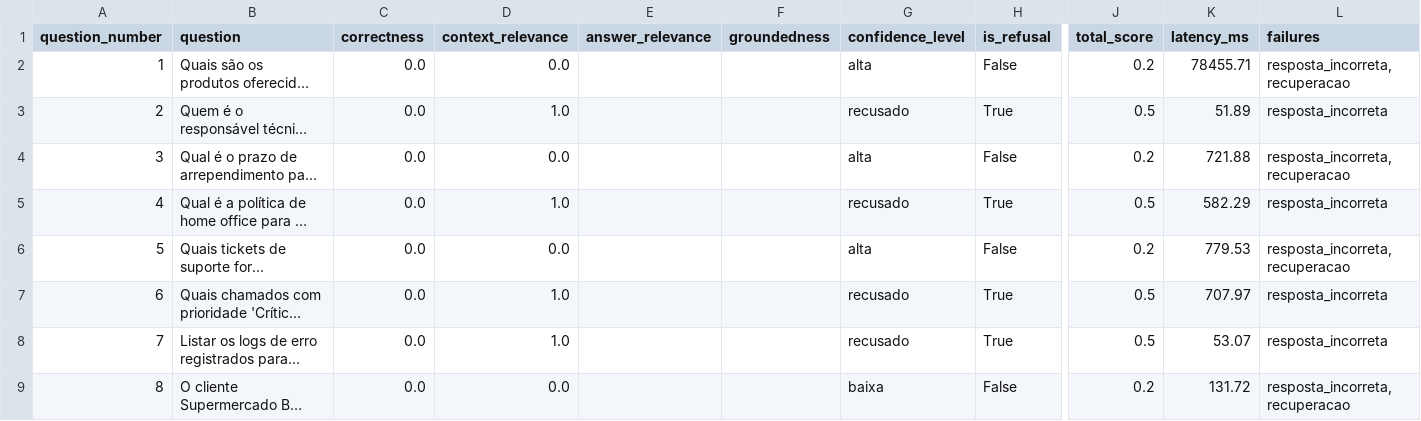
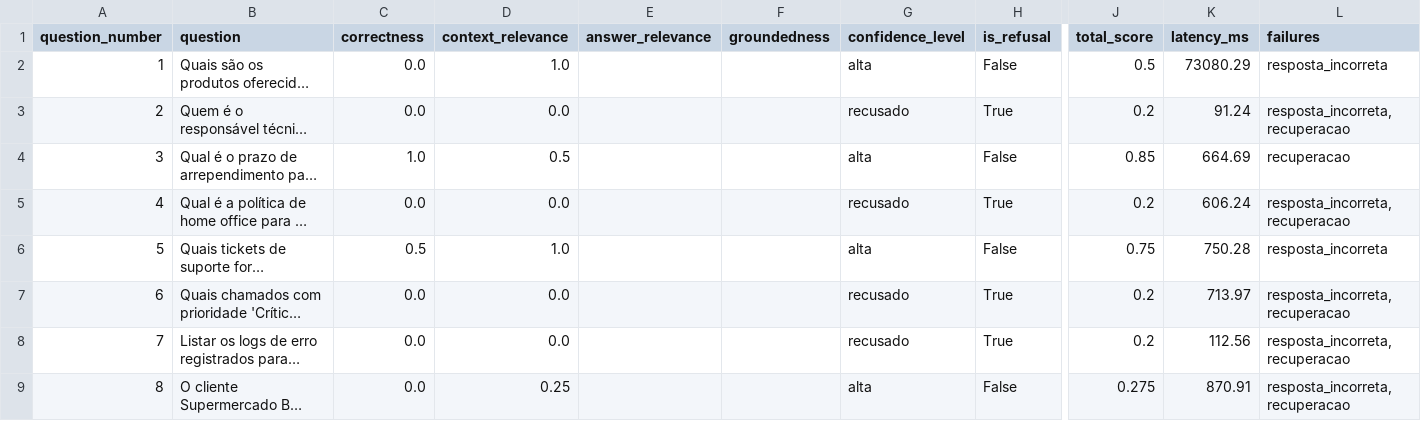
Before and after one commit to Residencia-Inteligencia-Artificial/mini-desafio-rag-vendefacil-grupo1-ramalho-lira, a CSV file: reports/benchmark_results.csv, drawn as a sheet; only a part is shown, gaps mark what is left out; long unchanged cells end in …; the diff covers the shown part only; the diff names each change by its address in the sheet, - before the commit and + after, or states it on an @@ line.

```diff
--- a/reports/benchmark_results.csv
+++ b/reports/benchmark_results.csv
-D2 (context_relevance): 0.0
+D2 (context_relevance): 1.0
-J2 (total_score): 0.2
+J2 (total_score): 0.5
-K2 (latency_ms): 78455.71
+K2 (latency_ms): 73080.29
-L2 (failures): resposta_incorreta, recuperacao
+L2 (failures): resposta_incorreta
-D3 (context_relevance): 1.0
+D3 (context_relevance): 0.0
-J3 (total_score): 0.5
+J3 (total_score): 0.2
-K3 (latency_ms): 51.89
+K3 (latency_ms): 91.24
-L3 (failures): resposta_incorreta
+L3 (failures): resposta_incorreta, recuperacao
-C4 (correctness): 0.0
+C4 (correctness): 1.0
-D4 (context_relevance): 0.0
+D4 (context_relevance): 0.5
-J4 (total_score): 0.2
+J4 (total_score): 0.85
-K4 (latency_ms): 721.88
+K4 (latency_ms): 664.69
-L4 (failures): resposta_incorreta, recuperacao
+L4 (failures): recuperacao
-D5 (context_relevance): 1.0
+D5 (context_relevance): 0.0
-J5 (total_score): 0.5
+J5 (total_score): 0.2
-K5 (latency_ms): 582.29
+K5 (latency_ms): 606.24
-L5 (failures): resposta_incorreta
+L5 (failures): resposta_incorreta, recuperacao
-C6 (correctness): 0.0
+C6 (correctness): 0.5
-D6 (context_relevance): 0.0
+D6 (context_relevance): 1.0
-J6 (total_score): 0.2
+J6 (total_score): 0.75
-K6 (latency_ms): 779.53
+K6 (latency_ms): 750.28
-L6 (failures): resposta_incorreta, recuperacao
+L6 (failures): resposta_incorreta
-D7:D8 (context_relevance): 1.0
+D7:D8 (context_relevance): 0.0
-J7:J8 (total_score): 0.5
+J7:J8 (total_score): 0.2
-K7 (latency_ms): 707.97
+K7 (latency_ms): 713.97
-L7:L8 (failures): resposta_incorreta
+L7:L8 (failures): resposta_incorreta, recuperacao
-K8 (latency_ms): 53.07
+K8 (latency_ms): 112.56
-D9 (context_relevance): 0.0
+D9 (context_relevance): 0.25
-G9 (confidence_level): baixa
+G9 (confidence_level): alta
-J9 (total_score): 0.2
+J9 (total_score): 0.275
-K9 (latency_ms): 131.72
+K9 (latency_ms): 870.91
```
Also changed, not shown: 69 edited cells elsewhere in this file, 8 other files.
